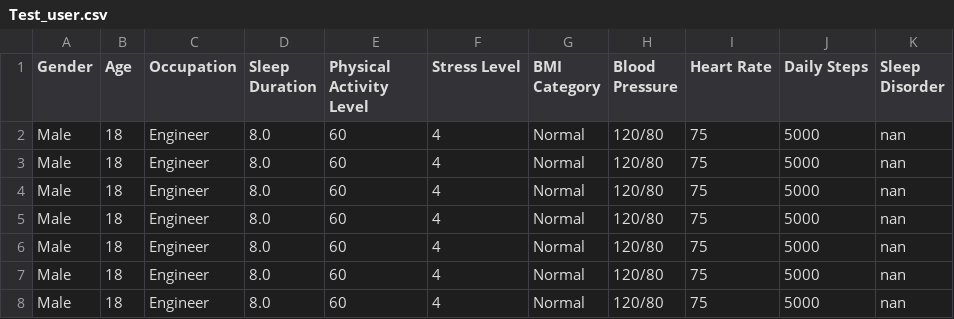
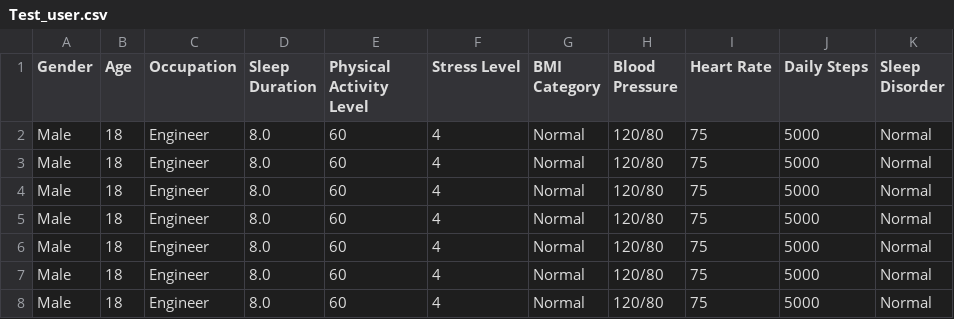
Before and after one commit to Chouettemortua/IA_Resaux_de_neurone, a CSV file: TIPE/Saves/Test_user.csv, drawn as a sheet.

```diff
--- a/TIPE/Saves/Test_user.csv
+++ b/TIPE/Saves/Test_user.csv
@@ -1,8 +1,8 @@
 Gender,Age,Occupation,Sleep Duration,Physical Activity Level,Stress Level,BMI Category,Blood Pressure,Heart Rate,Daily Steps,Sleep Disorder
-Male,18,Engineer,8.0,60,4,Normal,120/80,75,5000,nan
-Male,18,Engineer,8.0,60,4,Normal,120/80,75,5000,nan
-Male,18,Engineer,8.0,60,4,Normal,120/80,75,5000,nan
-Male,18,Engineer,8.0,60,4,Normal,120/80,75,5000,nan
-Male,18,Engineer,8.0,60,4,Normal,120/80,75,5000,nan
-Male,18,Engineer,8.0,60,4,Normal,120/80,75,5000,nan
-Male,18,Engineer,8.0,60,4,Normal,120/80,75,5000,nan
+Male,18,Engineer,8.0,60,4,Normal,120/80,75,5000,Normal
+Male,18,Engineer,8.0,60,4,Normal,120/80,75,5000,Normal
+Male,18,Engineer,8.0,60,4,Normal,120/80,75,5000,Normal
+Male,18,Engineer,8.0,60,4,Normal,120/80,75,5000,Normal
+Male,18,Engineer,8.0,60,4,Normal,120/80,75,5000,Normal
+Male,18,Engineer,8.0,60,4,Normal,120/80,75,5000,Normal
+Male,18,Engineer,8.0,60,4,Normal,120/80,75,5000,Normal
```
Also changed, not shown: 2 other files.
